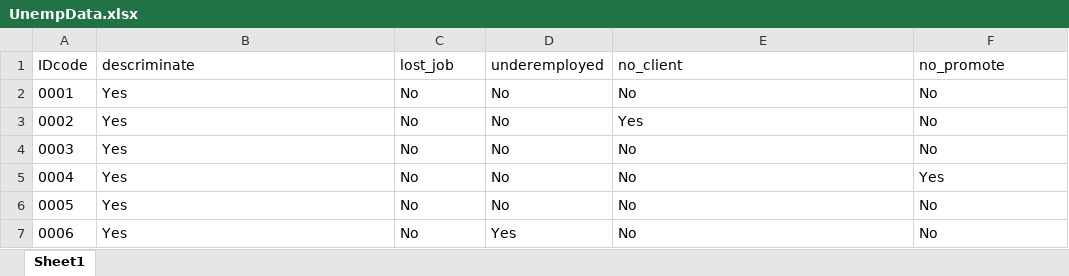
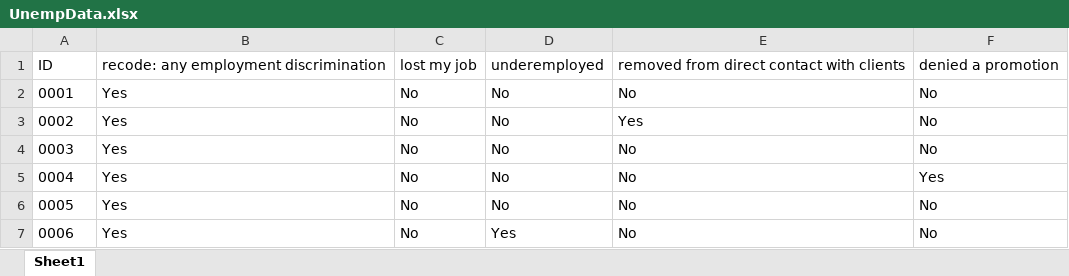
Before and after one commit to herndonj/fall2016Intro2R, an Excel workbook: UnempData.xlsx, sheet Sheet1, drawn as a sheet; only a part is shown; values as stored, in another font and other column widths than the file's, no borders; removed rows and columns are numbered as before the commit, all else as after; the diff names each change by its address in the sheet, - before the commit and + after, or states it on an @@ line.

Commit message:
drafting dplyr section (mutate and recode is done), next is filter

```diff
--- a/UnempData.xlsx (sheet Sheet1)
+++ b/UnempData.xlsx (sheet Sheet1)
-row 1: IDcode | descriminate | lost_job | underemployed | no_client | no_promote
+row 1: ID | recode: any employment discrimination | lost my job | underemployed | removed from direct contact with clients | denied a promotion
```
Also changed, not shown: 2 other files.
